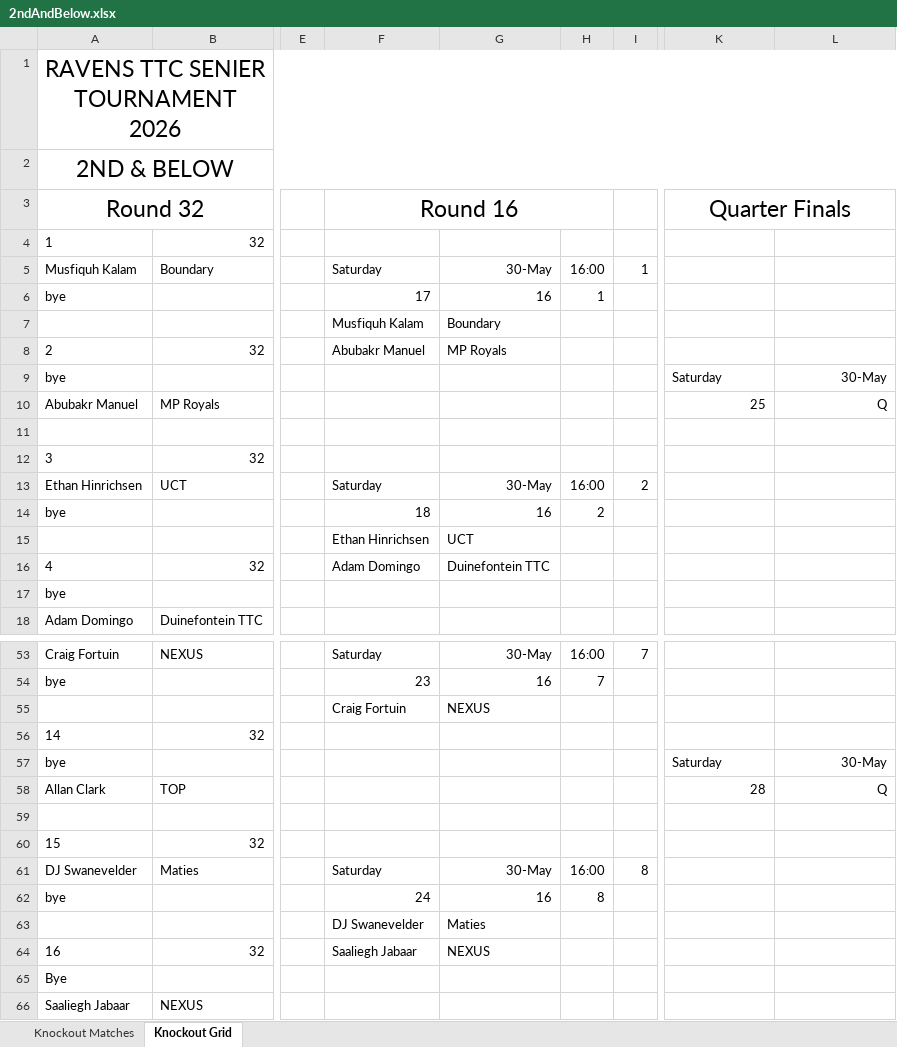
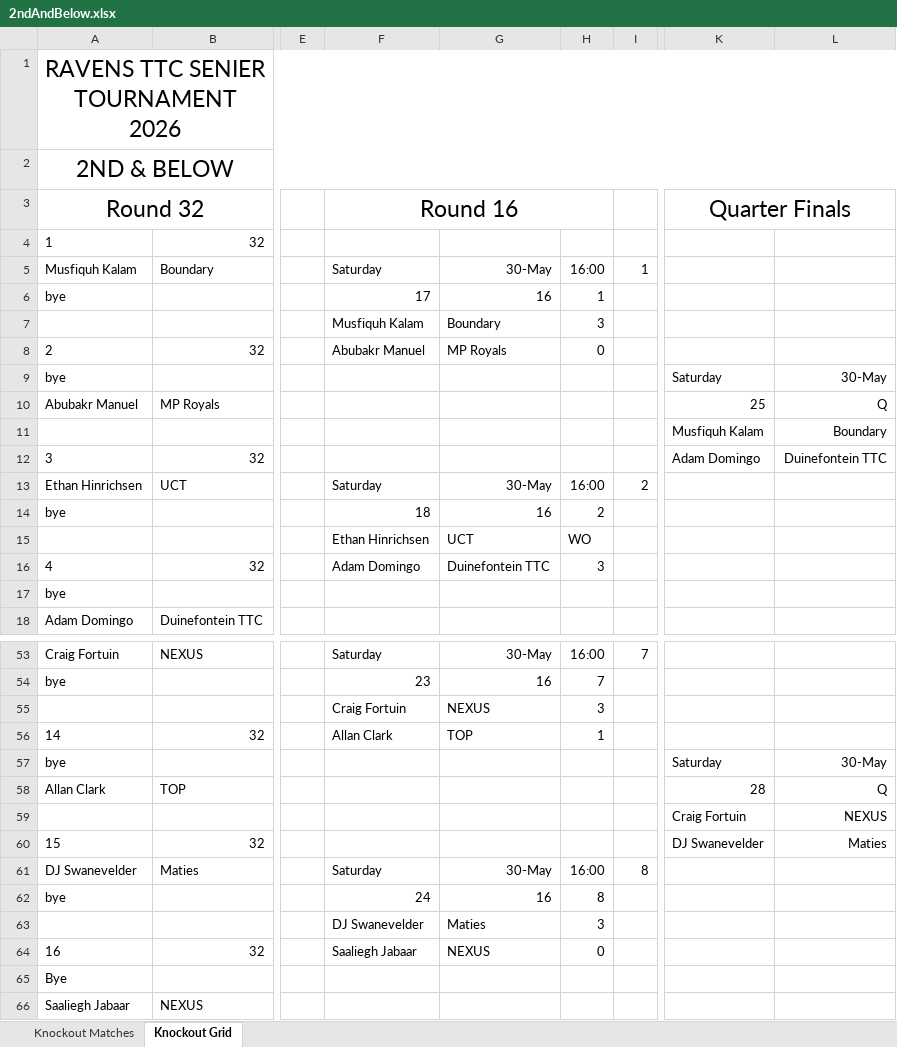
Before and after one commit to JoshuaDuPlooy/Ravens2026Seniors, an Excel workbook: Knockouts/2ndAndBelow.xlsx, sheet Knockout Grid, drawn as a sheet; only a part is shown, gaps mark what is left out; values as stored, in another font and other column widths than the file's, no borders; conditional formats not drawn; rows hold the shown columns only; the diff covers the shown part only; the diff names each change by its address in the sheet, - before the commit and + after, or states it on an @@ line.

```diff
--- a/Knockouts/2ndAndBelow.xlsx (sheet Knockout Grid)
+++ b/Knockouts/2ndAndBelow.xlsx (sheet Knockout Grid)
-H7: (empty)
+H7: 3
-H8: (empty)
+H8: 0
-row 11: (empty)
+row 11:  |  |  |  |  |  |  | Musfiquh Kalam | Boundary
-K12 (Quarter Finals): (empty)
+K12 (Quarter Finals): Adam Domingo
-L12: (empty)
+L12: Duinefontein TTC
-H15: (empty)
+H15: WO
-H16: (empty)
+H16: 3
-H55: (empty)
+H55: 3
-F56 (Round 16): (empty)
+F56 (Round 16): Allan Clark
-G56: (empty)
+G56: TOP
-H56: (empty)
+H56: 1
-row 59: (empty)
+row 59:  |  |  |  |  |  |  | Craig Fortuin | NEXUS
-K60 (Quarter Finals): (empty)
+K60 (Quarter Finals): DJ Swanevelder
-L60: (empty)
+L60: Maties
-H63: (empty)
+H63: 3
-H64: (empty)
+H64: 0
```
Also changed, not shown: 16 edited cells elsewhere in this sheet, sheet Knockout Matches, 1 other file.
